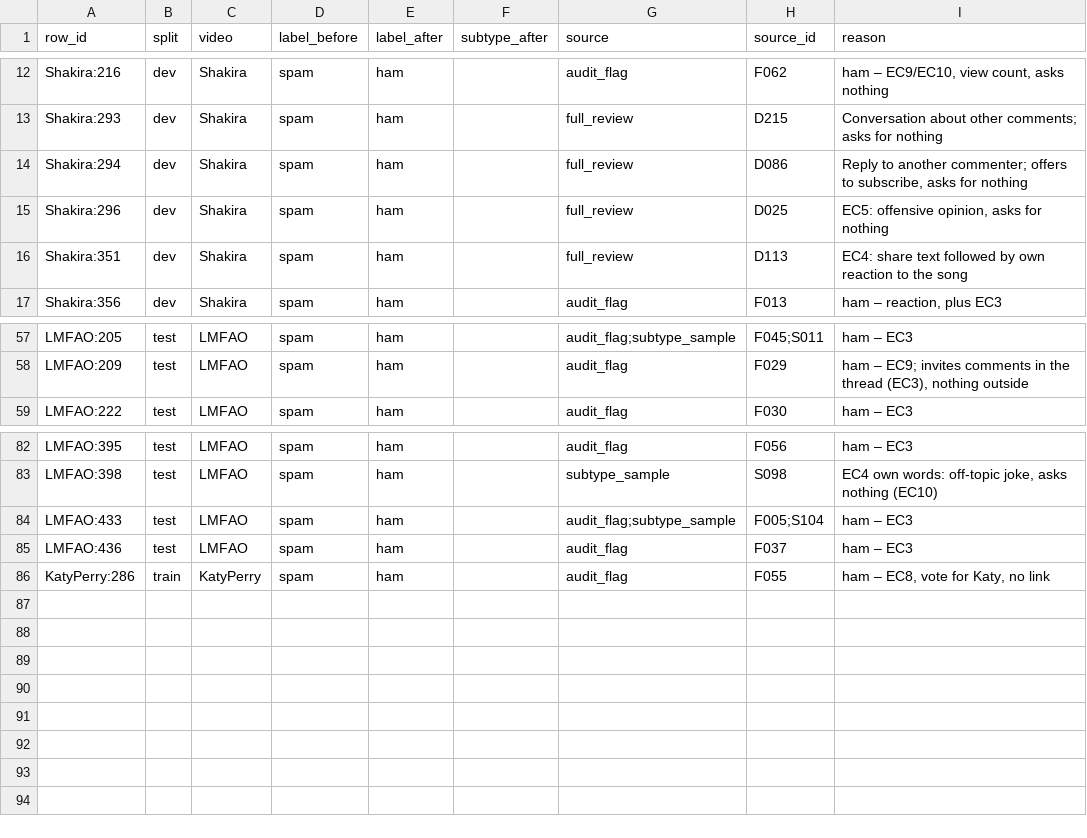
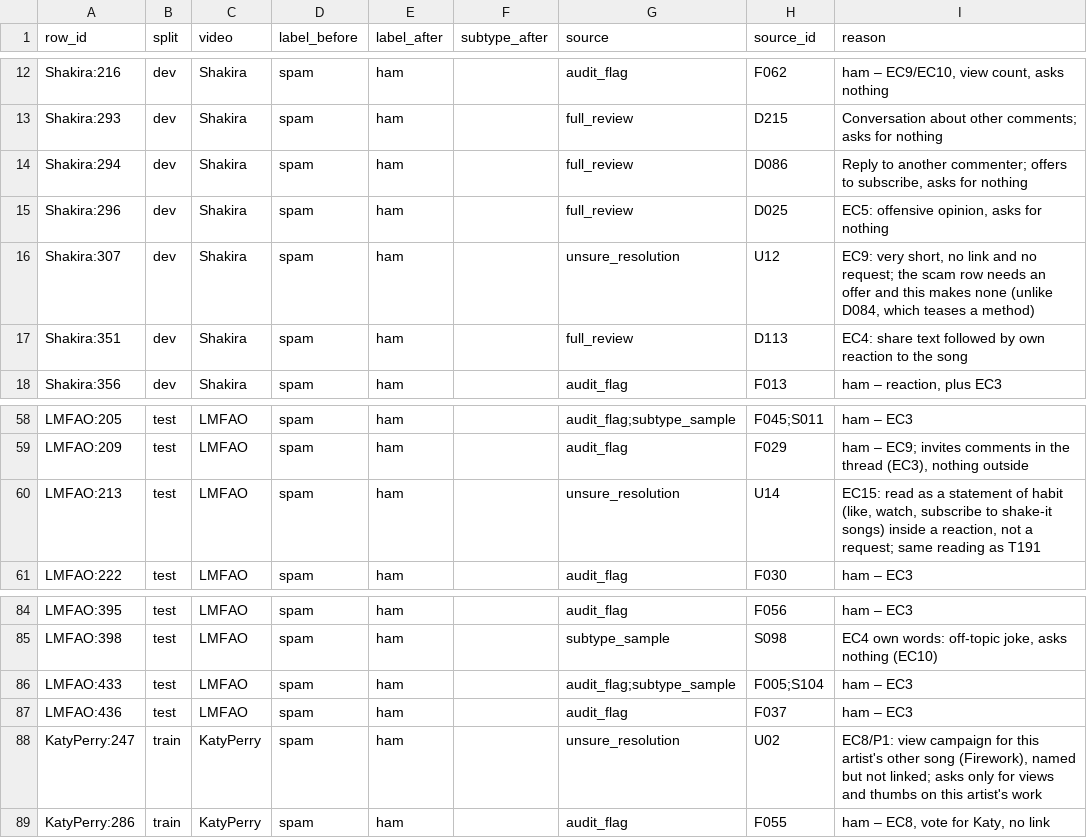
Before and after one commit to PritRai75/yt-comment-spam, a CSV file: audit/corrections.csv, drawn as a sheet; only a part is shown, gaps mark what is left out.

Commit message:
Record the second pass on unsure answers

```diff
--- a/audit/corrections.csv
+++ b/audit/corrections.csv
@@ -15,2 +15,3 @@ Shakira:294,dev,Shakira,spam,ham,,full_review,D086,"Reply to another commenter;
 Shakira:296,dev,Shakira,spam,ham,,full_review,D025,"EC5: offensive opinion, asks for nothing"
+Shakira:307,dev,Shakira,spam,ham,,unsure_resolution,U12,"EC9: very short, no link and no request; the scam row needs an offer and this makes none (unlike D084, which teases a method)"
 Shakira:351,dev,Shakira,spam,ham,,full_review,D113,EC4: share text followed by own reaction to the song
@@ -58,2 +59,3 @@ LMFAO:205,test,LMFAO,spam,ham,,audit_flag;subtype_sample,F045;S011,ham – EC3
 LMFAO:209,test,LMFAO,spam,ham,,audit_flag,F029,"ham – EC9; invites comments in the thread (EC3), nothing outside"
+LMFAO:213,test,LMFAO,spam,ham,,unsure_resolution,U14,"EC15: read as a statement of habit (like, watch, subscribe to shake-it songs) inside a reaction, not a request; same reading as T191"
 LMFAO:222,test,LMFAO,spam,ham,,audit_flag,F030,ham – EC3
@@ -85,2 +87,3 @@ LMFAO:433,test,LMFAO,spam,ham,,audit_flag;subtype_sample,F005;S104,ham – EC3
 LMFAO:436,test,LMFAO,spam,ham,,audit_flag,F037,ham – EC3
+KatyPerry:247,train,KatyPerry,spam,ham,,unsure_resolution,U02,"EC8/P1: view campaign for this artist's other song (Firework), named but not linked; asks only for views and thumbs on this artist's work"
 KatyPerry:286,train,KatyPerry,spam,ham,,audit_flag,F055,"ham – EC8, vote for Katy, no link"
```
Also changed, not shown: 2 other files.
